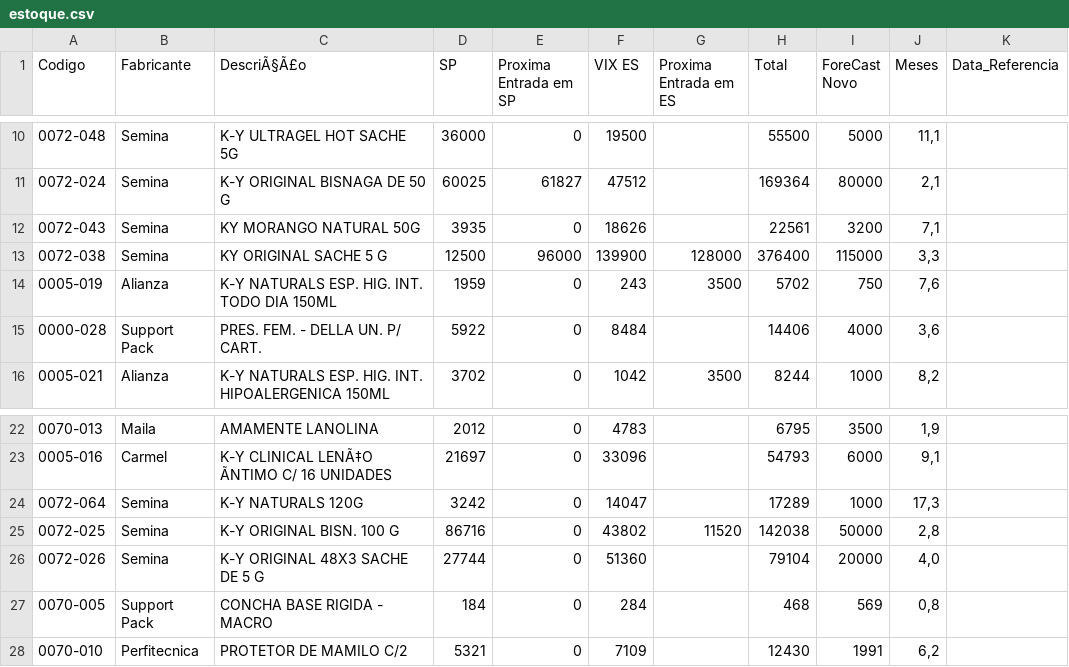
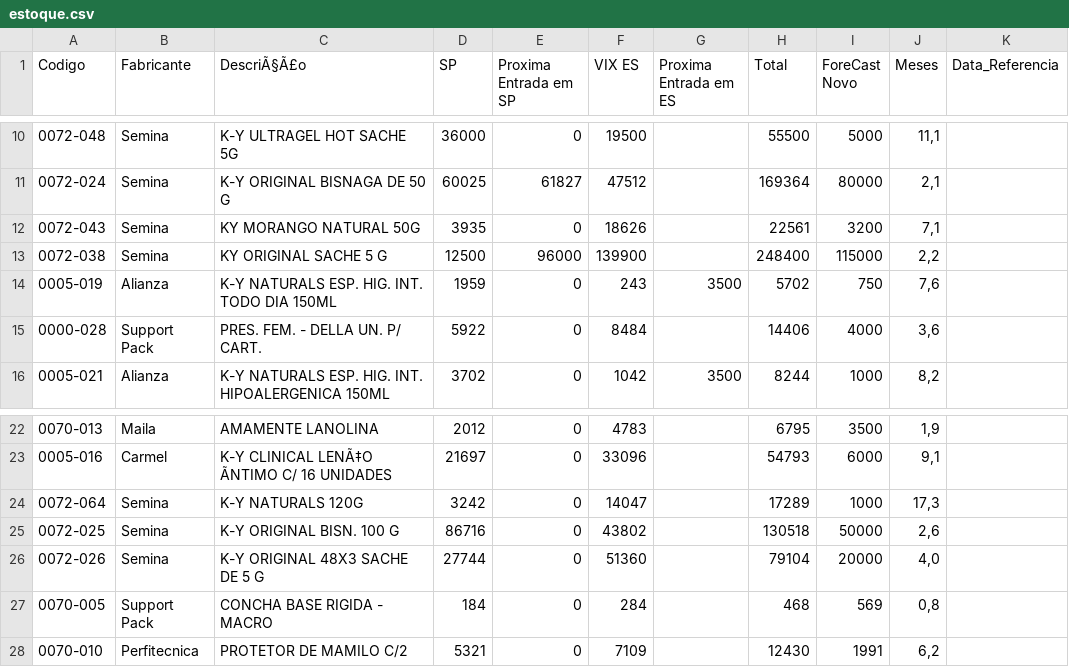
Before and after one commit to GabrielSalim7/Estoque, a CSV file: estoque.csv, drawn as a sheet; only a part is shown, gaps mark what is left out.

Commit message:
estoque.csv

```diff
--- a/estoque.csv
+++ b/estoque.csv
@@ -12,3 +12,3 @@ Codigo,Fabricante ,DescriÃ§Ã£o,SP,Proxima Entrada em SP,VIX ES,Proxima Entra
 0072-043,Semina,KY MORANGO NATURAL 50G,3935,0,18626,,22561,3200,"7,1",
-0072-038,Semina,KY ORIGINAL SACHE 5 G,12500,96000,139900,128000,376400,115000,"3,3",
+0072-038,Semina,KY ORIGINAL SACHE 5 G,12500,96000,139900,,248400,115000,"2,2",
 0005-019,Alianza,K-Y NATURALS ESP. HIG. INT. TODO DIA 150ML,1959,0,243,3500,5702,750,"7,6",
@@ -24,3 +24,3 @@ Codigo,Fabricante ,DescriÃ§Ã£o,SP,Proxima Entrada em SP,VIX ES,Proxima Entra
 0072-064,Semina,K-Y NATURALS 120G,3242,0,14047,,17289,1000,"17,3",
-0072-025,Semina,K-Y ORIGINAL BISN. 100 G,86716,0,43802,11520,142038,50000,"2,8",
+0072-025,Semina,K-Y ORIGINAL BISN. 100 G,86716,0,43802,,130518,50000,"2,6",
 0072-026,Semina,K-Y ORIGINAL 48X3 SACHE DE 5 G,27744,0,51360,,79104,20000,"4,0",
```
